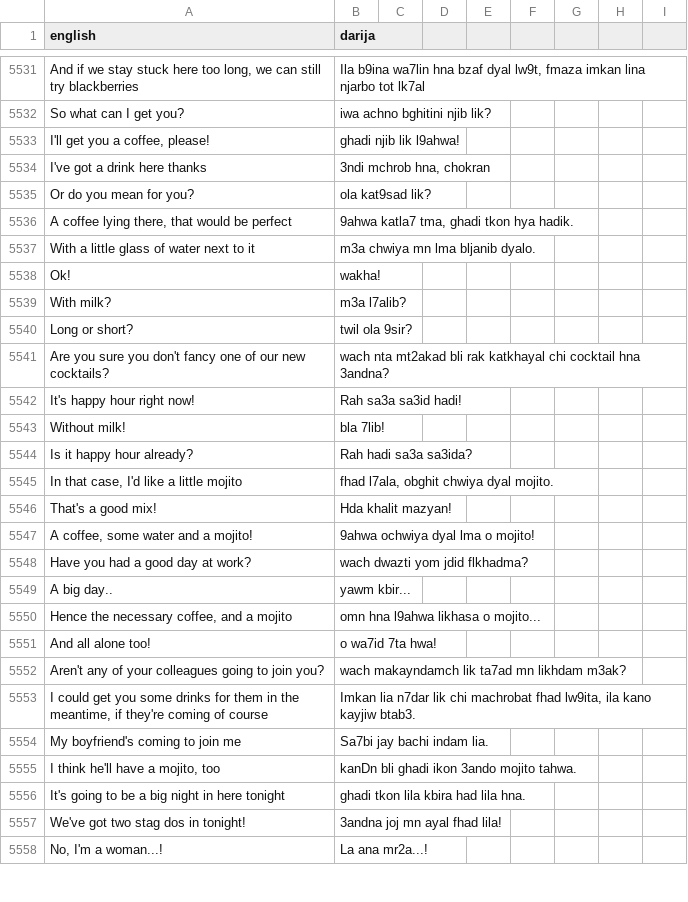
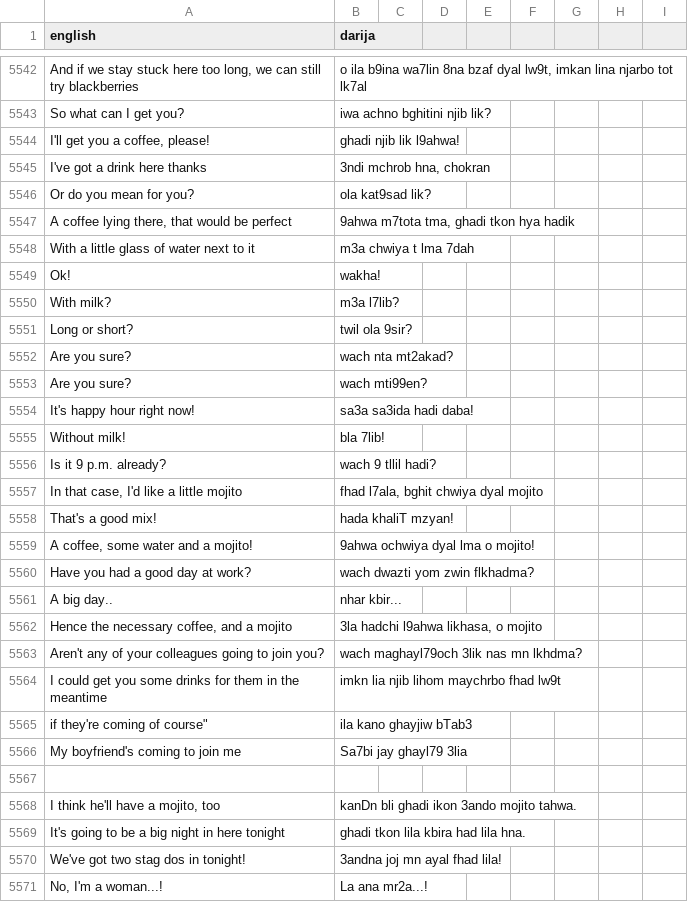
Before and after one commit to darija-open-dataset/dataset, a CSV file: sentences.csv, drawn as a sheet; only a part is shown, gaps mark what is left out; removed rows and columns are numbered as before the commit, all else as after; the diff covers the shown part only; the diff names each change by its address in the sheet, - before the commit and + after, or states it on an @@ line.

```diff
--- a/sentences.csv
+++ b/sentences.csv
-B5542 (darija): Ila b9ina wa7lin hna bzaf dyal lw9t, fmaza imkan lina…
+B5542 (darija): o ila b9ina wa7lin 8na bzaf dyal lw9t, imkan lina…
-B5547 (darija): 9ahwa katla7 tma, ghadi tkon hya hadik.
+B5547 (darija): 9ahwa m7tota tma, ghadi tkon hya hadik
-B5548 (darija): m3a chwiya mn lma bljanib dyalo.
+B5548 (darija): m3a chwiya t lma 7dah
-B5550 (darija): m3a l7alib?
+B5550 (darija): m3a l7lib?
-row 5541: Are you sure you don't fancy one of our new cocktails? | wach nta mt2akad bli rak katkhayal chi cocktail hna 3andna?
+row 5552: Are you sure? | wach nta mt2akad?
+row 5553: Are you sure? | wach mti99en?
-B5554 (darija): Rah sa3a sa3id hadi!
+B5554 (darija): sa3a sa3ida hadi daba!
-row 5544: Is it happy hour already? | Rah hadi sa3a sa3ida?
+row 5556: Is it 9 p.m. already? | wach 9 tllil hadi?
-B5557 (darija): fhad l7ala, obghit chwiya dyal mojito.
+B5557 (darija): fhad l7ala, bghit chwiya dyal mojito
-B5558 (darija): Hda khalit mazyan!
+B5558 (darija): hada khaliT mzyan!
-B5560 (darija): wach dwazti yom jdid flkhadma?
+B5560 (darija): wach dwazti yom zwin flkhadma?
-B5561 (darija): yawm kbir...
+B5561 (darija): nhar kbir...
-B5562 (darija): omn hna l9ahwa likhasa o mojito...
+B5562 (darija): 3la hadchi l9ahwa likhasa, o mojito
-row 5551: And all alone too! | o wa7id 7ta hwa!
-B5563 (darija): wach makayndamch lik ta7ad mn likhdam m3ak?
+B5563 (darija): wach maghayl79och 3lik nas mn lkhdma?
-row 5553: I could get you some drinks for them in the meantime, if they're coming of course | Imkan lia n7dar lik chi machrobat fhad lw9ita, ila kano kayjiw btab3.
+row 5564: I could get you some drinks for them in the meantime | imkn lia njib lihom maychrbo fhad lw9t
+row 5565: if they're coming of course" | ila kano ghayjiw bTab3
-B5566 (darija): Sa7bi jay bachi indam lia.
+B5566 (darija): Sa7bi jay ghayl79 3lia
+row 5567: (empty)
```
Also changed, not shown: 16 added rows, 5 removed rows and 10 edited cells elsewhere in this file.
